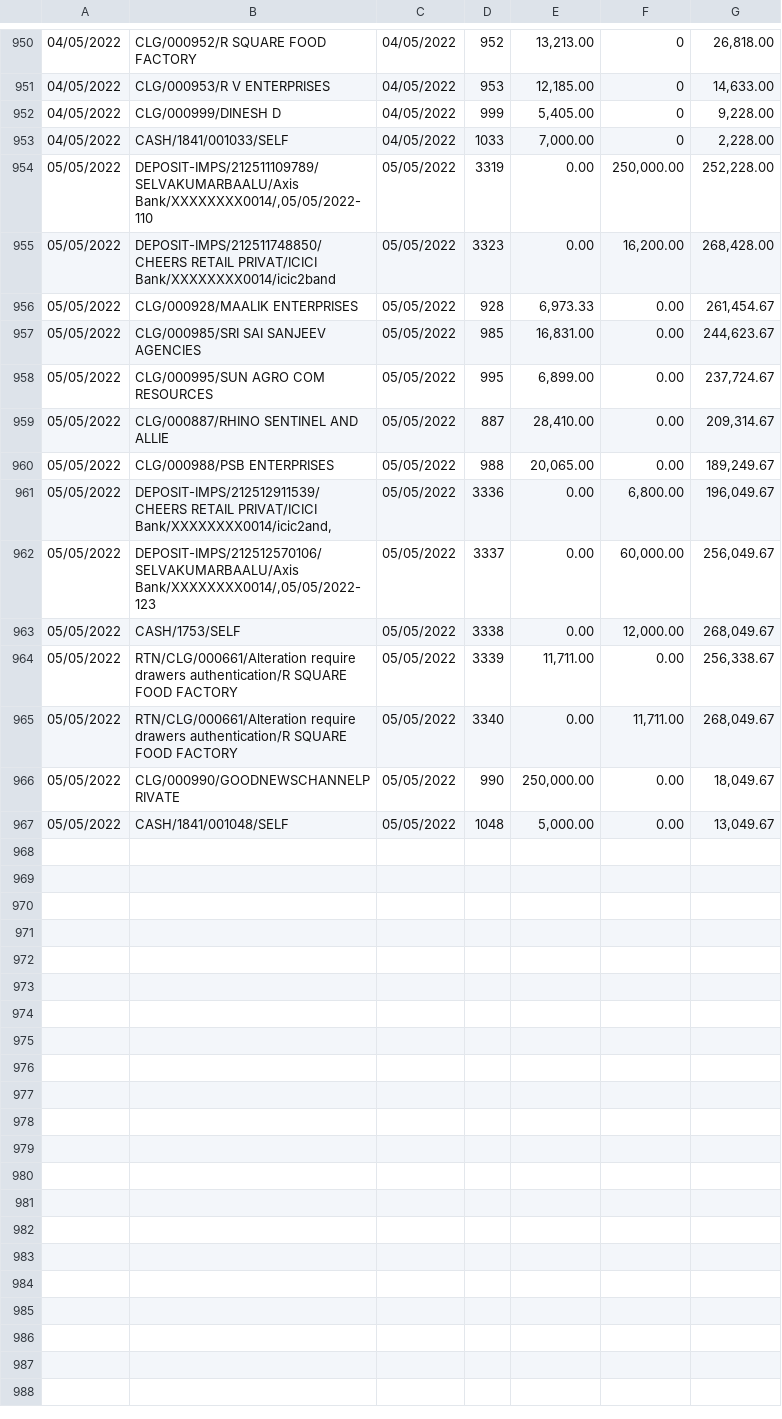
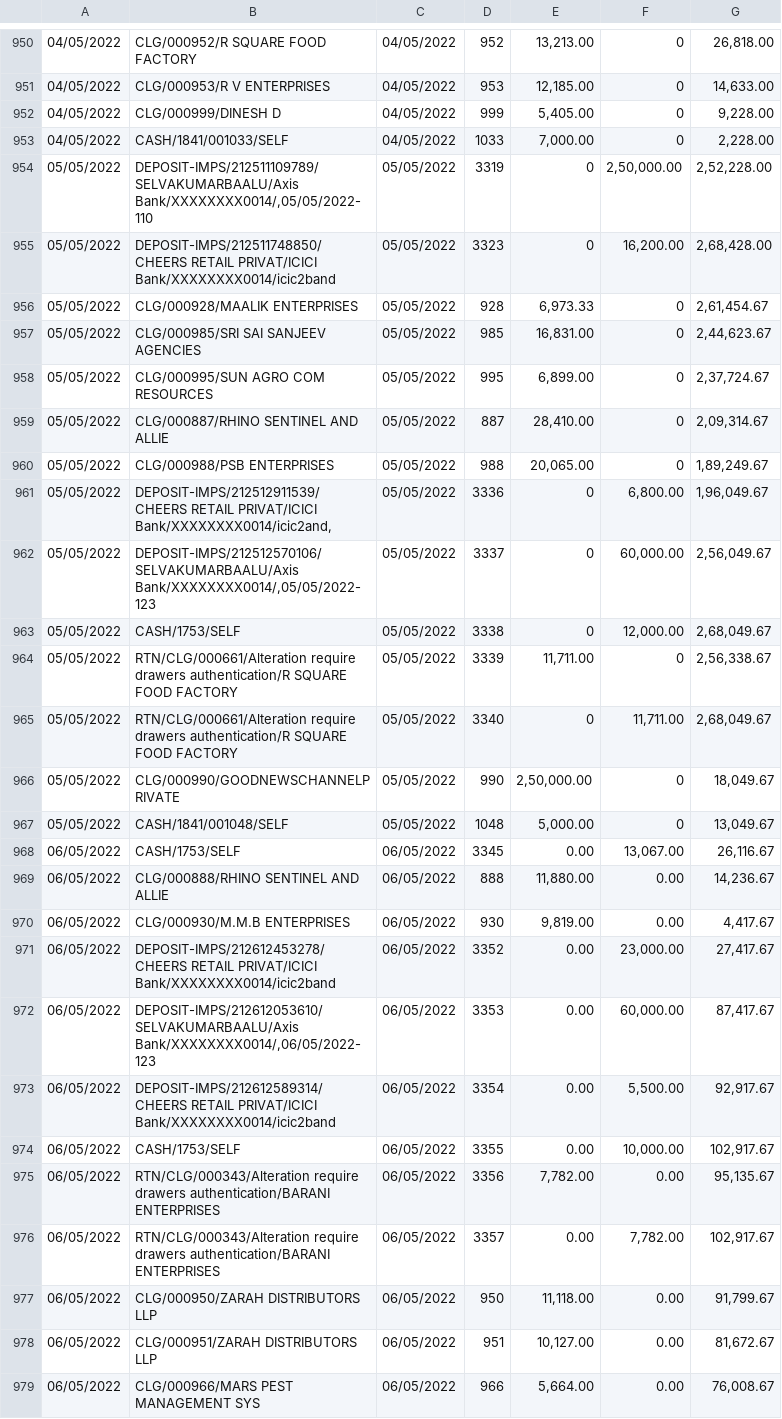
Before and after one commit to SimbhuTwice/CheersAcc, a CSV file: band.csv, drawn as a sheet; only a part is shown, gaps mark what is left out; the diff covers the shown part only; the diff names each change by its address in the sheet, - before the commit and + after, or states it on an @@ line.

Commit message:
Add files via upload

```diff
--- a/band.csv
+++ b/band.csv
-E954:E955: 0.00
+E954:E955: 0
-F954: 250,000.00
+F954: 2,50,000.00
-G954: 252,228.00
+G954: 2,52,228.00
-G955: 268,428.00
+G955: 2,68,428.00
-F956:F960: 0.00
+F956:F960: 0
-G956: 261,454.67
+G956: 2,61,454.67
-G957: 244,623.67
+G957: 2,44,623.67
-G958: 237,724.67
+G958: 2,37,724.67
-G959: 209,314.67
+G959: 2,09,314.67
-G960: 189,249.67
+G960: 1,89,249.67
-E961:E963: 0.00
+E961:E963: 0
-G961: 196,049.67
+G961: 1,96,049.67
-G962: 256,049.67
+G962: 2,56,049.67
-G963: 268,049.67
+G963: 2,68,049.67
-F964: 0.00
+F964: 0
-G964: 256,338.67
+G964: 2,56,338.67
-E965: 0.00
+E965: 0
-G965: 268,049.67
+G965: 2,68,049.67
-E966: 250,000.00
+E966: 2,50,000.00
-F966:F967: 0.00
+F966:F967: 0
+row 968: 06/05/2022 | CASH/1753/SELF | 06/05/2022 | 3345 | 0.00 | 13,067.00 | 26,116.67
+row 969: 06/05/2022 | CLG/000888/RHINO SENTINEL AND ALLIE | 06/05/2022 | 888 | 11,880.00 | 0.00 | 14,236.67
+row 970: 06/05/2022 | CLG/000930/M.M.B ENTERPRISES | 06/05/2022 | 930 | 9,819.00 | 0.00 | 4,417.67
+row 971: 06/05/2022 | DEPOSIT-IMPS/212612453278/CHEERS RETAIL PRIVAT/ICICI Bank/XXXXXXXX0014/icic2band | 06/05/2022 | 3352 | 0.00 | 23,000.00 | 27,417.67
+row 972: 06/05/2022 | DEPOSIT-IMPS/212612053610/SELVAKUMARBAALU/Axis Bank/XXXXXXXX0014/,06/05/2022-123 | 06/05/2022 | 3353 | 0.00 | 60,000.00 | 87,417.67
+row 973: 06/05/2022 | DEPOSIT-IMPS/212612589314/CHEERS RETAIL PRIVAT/ICICI Bank/XXXXXXXX0014/icic2band | 06/05/2022 | 3354 | 0.00 | 5,500.00 | 92,917.67
+row 974: 06/05/2022 | CASH/1753/SELF | 06/05/2022 | 3355 | 0.00 | 10,000.00 | 102,917.67
+row 975: 06/05/2022 | RTN/CLG/000343/Alteration require drawers authentication/BARANI ENTERPRISES | 06/05/2022 | 3356 | 7,782.00 | 0.00 | 95,135.67
+row 976: 06/05/2022 | RTN/CLG/000343/Alteration require drawers authentication/BARANI ENTERPRISES | 06/05/2022 | 3357 | 0.00 | 7,782.00 | 102,917.67
+row 977: 06/05/2022 | CLG/000950/ZARAH DISTRIBUTORS LLP | 06/05/2022 | 950 | 11,118.00 | 0.00 | 91,799.67
+row 978: 06/05/2022 | CLG/000951/ZARAH DISTRIBUTORS LLP | 06/05/2022 | 951 | 10,127.00 | 0.00 | 81,672.67
+row 979: 06/05/2022 | CLG/000966/MARS PEST MANAGEMENT SYS | 06/05/2022 | 966 | 5,664.00 | 0.00 | 76,008.67
```
Also changed, not shown: 3 added rows elsewhere in this file.
